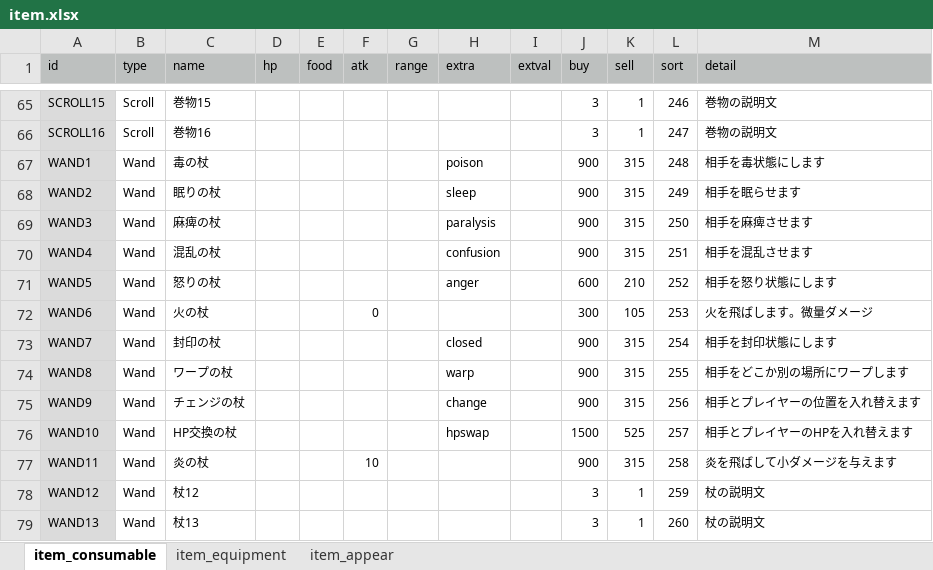
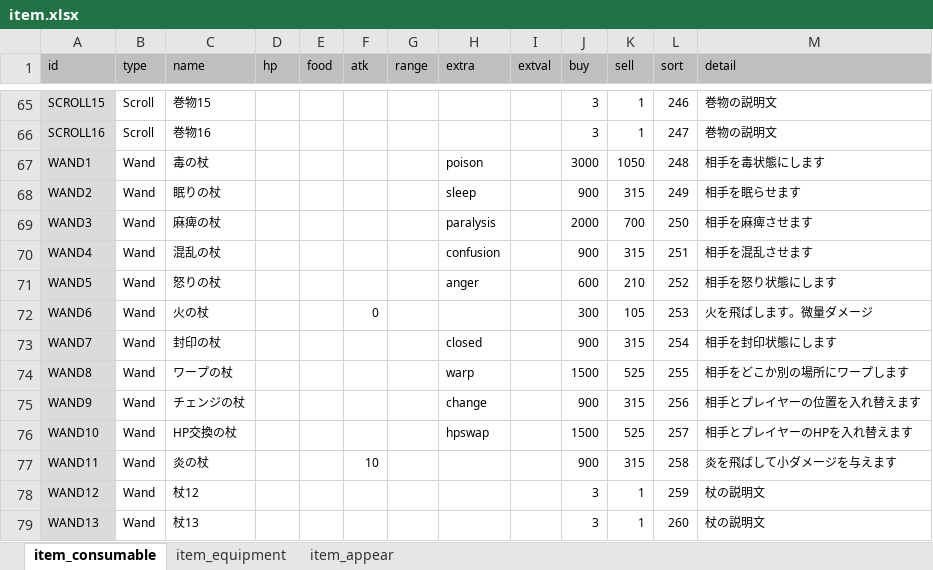
Before and after one commit to syun77/FlixelRL, an Excel workbook: docs/item.xlsx, sheet item_consumable, drawn as a sheet; only a part is shown, gaps mark what is left out; values as stored, in another font and other column widths than the file's, no borders; the diff covers the shown part only; the diff names each change by its address in the sheet, - before the commit and + after, or states it on an @@ line.

```diff
--- a/docs/item.xlsx (sheet item_consumable)
+++ b/docs/item.xlsx (sheet item_consumable)
-J67 (buy): 900
+J67 (buy): 3000
-K67 (sell): 315
+K67 (sell): 1050
-J69 (buy): 900
+J69 (buy): 2000
-K69 (sell): 315
+K69 (sell): 700
-J74 (buy): 900
+J74 (buy): 1500
-K74 (sell): 315
+K74 (sell): 525
```
Also changed, not shown: 30 edited cells elsewhere in this sheet, sheet item_appear, sheet item_equipment, 5 other files.
